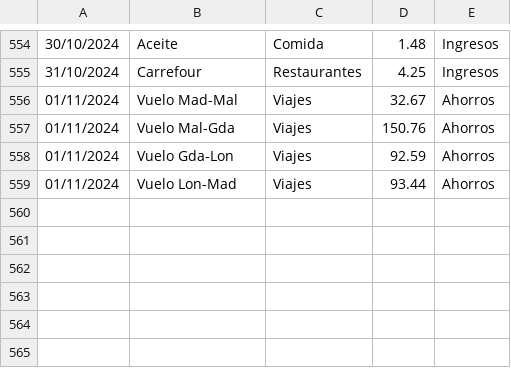
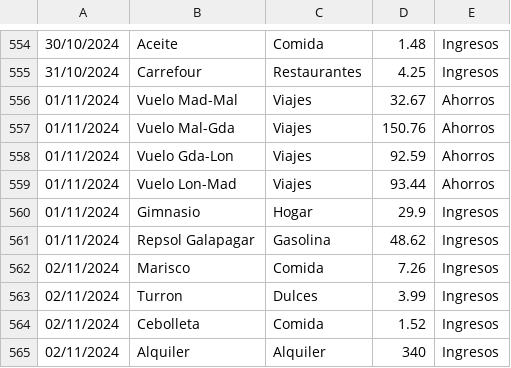
Before and after one commit to IAmTheMister/gastosKivy, a CSV file: admin/gastos_admin.csv, drawn as a sheet; only a part is shown, gaps mark what is left out.

Commit message:
gastos 03/11/2024

```diff
--- a/admin/gastos_admin.csv
+++ b/admin/gastos_admin.csv
@@ -559 +559,7 @@
 01/11/2024,Vuelo Lon-Mad,Viajes,93.44,Ahorros
+01/11/2024,Gimnasio,Hogar,29.9,Ingresos
+01/11/2024,Repsol Galapagar,Gasolina,48.62,Ingresos
+02/11/2024,Marisco,Comida,7.26,Ingresos
+02/11/2024,Turron,Dulces,3.99,Ingresos
+02/11/2024,Cebolleta,Comida,1.52,Ingresos
+02/11/2024,Alquiler,Alquiler,340,Ingresos
```
Also changed, not shown: admin/ingresos_admin.csv.
